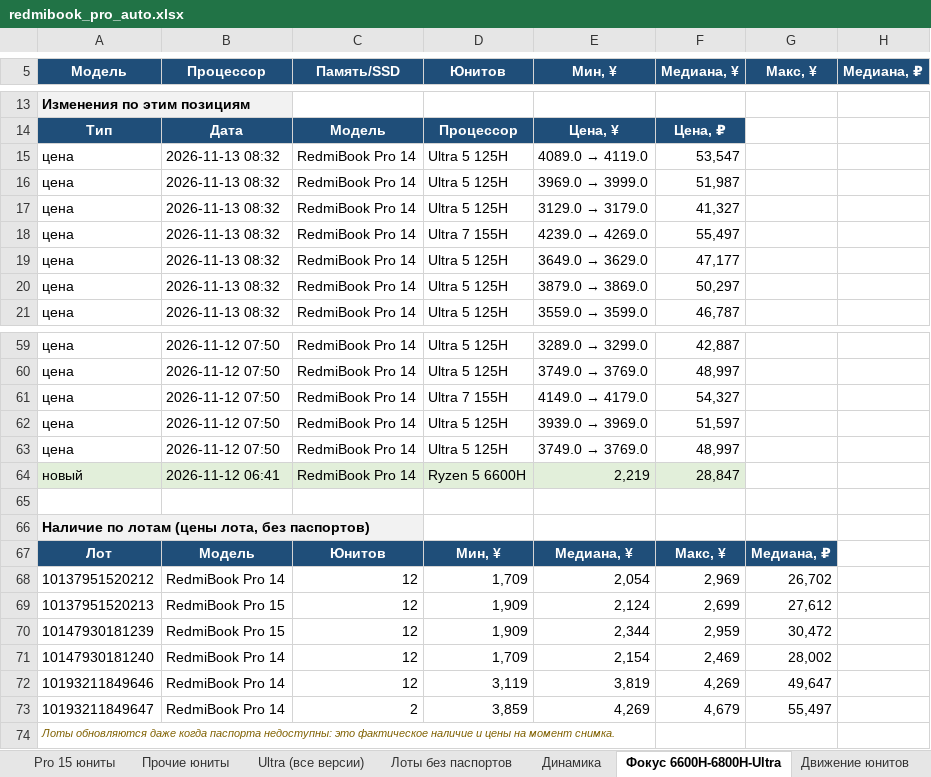
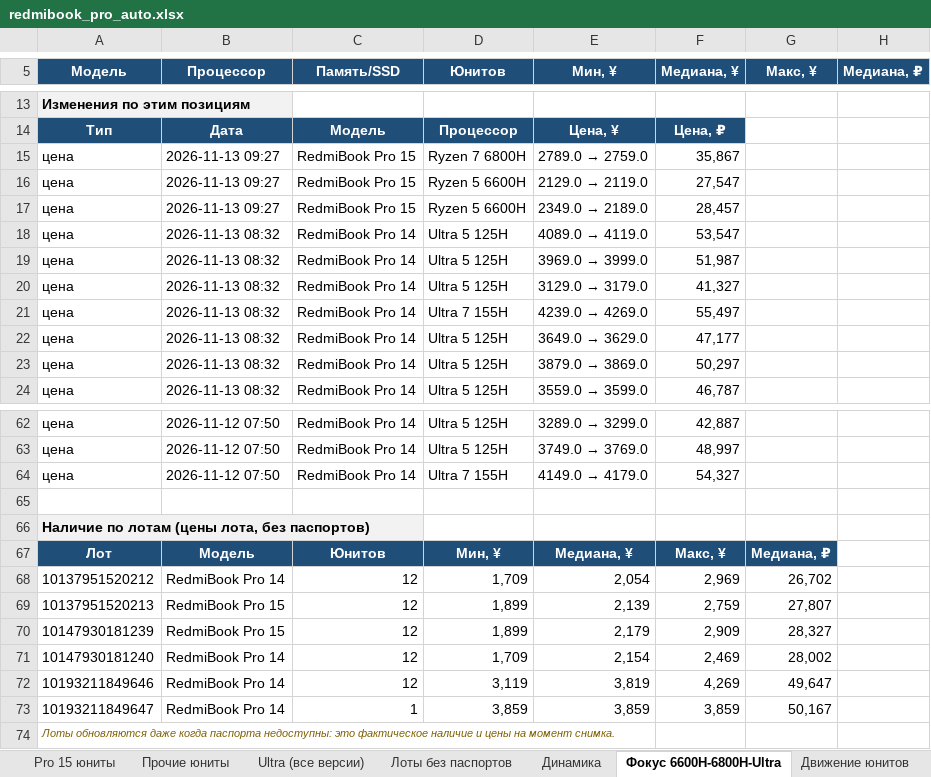
Before and after one commit to usmniko-spec/jd-laptops, an Excel workbook: redmibook_pro_auto.xlsx, sheet Фокус 6600H-6800H-Ultra, drawn as a sheet; only a part is shown, gaps mark what is left out; values as stored, in another font and other column widths than the file's, no borders; removed rows and columns are numbered as before the commit, all else as after; the diff names each change by its address in the sheet, - before the commit and + after, or states it on an @@ line.

```diff
--- a/redmibook_pro_auto.xlsx (sheet Фокус 6600H-6800H-Ultra)
+++ b/redmibook_pro_auto.xlsx (sheet Фокус 6600H-6800H-Ultra)
+row 15: цена | 2026-11-13 09:27 | RedmiBook Pro 15 | Ryzen 7 6800H | 2789.0 → 2759.0 | 35,867
+row 16: цена | 2026-11-13 09:27 | RedmiBook Pro 15 | Ryzen 5 6600H | 2129.0 → 2119.0 | 27,547
+row 17: цена | 2026-11-13 09:27 | RedmiBook Pro 15 | Ryzen 5 6600H | 2349.0 → 2189.0 | 28,457
-row 62: цена | 2026-11-12 07:50 | RedmiBook Pro 14 | Ultra 5 125H | 3939.0 → 3969.0 | 51,597
-row 63: цена | 2026-11-12 07:50 | RedmiBook Pro 14 | Ultra 5 125H | 3749.0 → 3769.0 | 48,997
-row 64: новый | 2026-11-12 06:41 | RedmiBook Pro 14 | Ryzen 5 6600H | 2,219 | 28,847
-D69:D70 (Юнитов): 1,909
+D69:D70 (Юнитов): 1,899
-E69 (Мин, ¥): 2,124
+E69 (Мин, ¥): 2,139
-F69 (Медиана, ¥): 2,699
+F69 (Медиана, ¥): 2,759
-G69 (Макс, ¥): 27,612
+G69 (Макс, ¥): 27,807
-E70 (Мин, ¥): 2,344
+E70 (Мин, ¥): 2,179
-F70 (Медиана, ¥): 2,959
+F70 (Медиана, ¥): 2,909
-G70 (Макс, ¥): 30,472
+G70 (Макс, ¥): 28,327
-C73 (Память/SSD): 2
+C73 (Память/SSD): 1
-E73 (Мин, ¥): 4,269
+E73 (Мин, ¥): 3,859
-F73 (Медиана, ¥): 4,679
+F73 (Медиана, ¥): 3,859
-G73 (Макс, ¥): 55,497
+G73 (Макс, ¥): 50,167
```
Also changed, not shown: sheet Движение все Pro, sheet Движение юнитов, sheet Лоты без паспортов, sheet Покрытие, sheet Pro 15 юниты, sheet Динамика, 3 more sheets, 4 other files.
